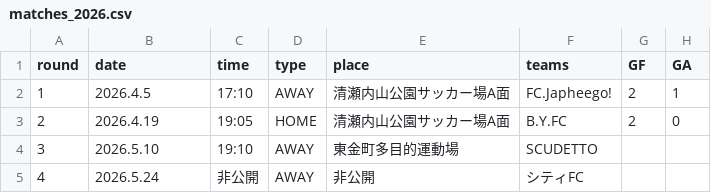
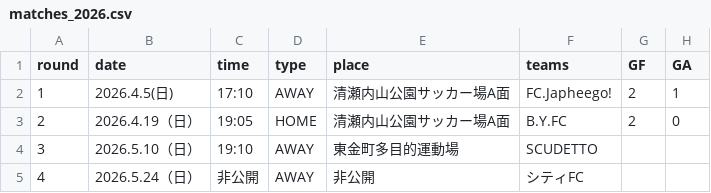
Before and after one commit to Chieko-Kuwahara/tuplus, a CSV file: matches_2026.csv, drawn as a sheet.

Commit message:
Update matches_2026.csv

```diff
--- a/matches_2026.csv
+++ b/matches_2026.csv
@@ -1,5 +1,5 @@
 round,date,time,type,place,teams,GF,GA
-1,2026.4.5,17:10,AWAY,清瀬内山公園サッカー場A面,FC.Japheego!,2,1
-2,2026.4.19,19:05,HOME,清瀬内山公園サッカー場A面,B.Y.FC,2,0
-3,2026.5.10,19:10,AWAY,東金町多目的運動場,SCUDETTO,,
-4,2026.5.24,非公開,AWAY,非公開,シティFC,,
+1,2026.4.5(日),17:10,AWAY,清瀬内山公園サッカー場A面,FC.Japheego!,2,1
+2,2026.4.19（日）,19:05,HOME,清瀬内山公園サッカー場A面,B.Y.FC,2,0
+3,2026.5.10（日）,19:10,AWAY,東金町多目的運動場,SCUDETTO,,
+4,2026.5.24（日）,非公開,AWAY,非公開,シティFC,,
```
